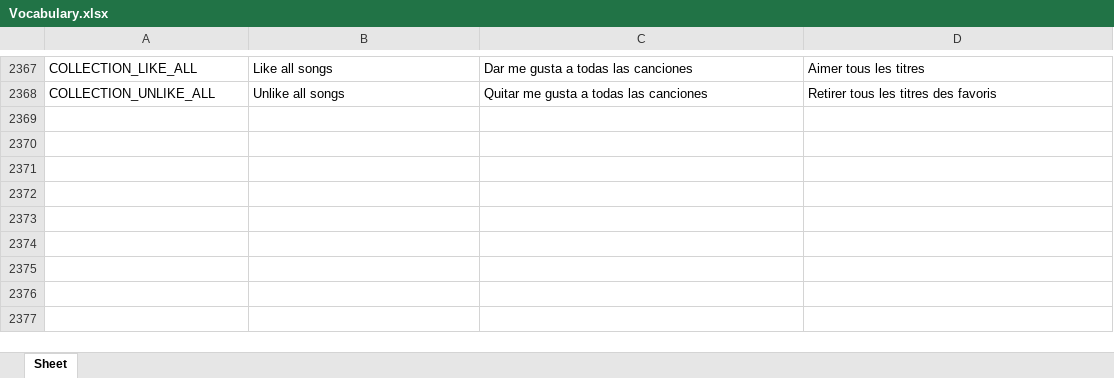
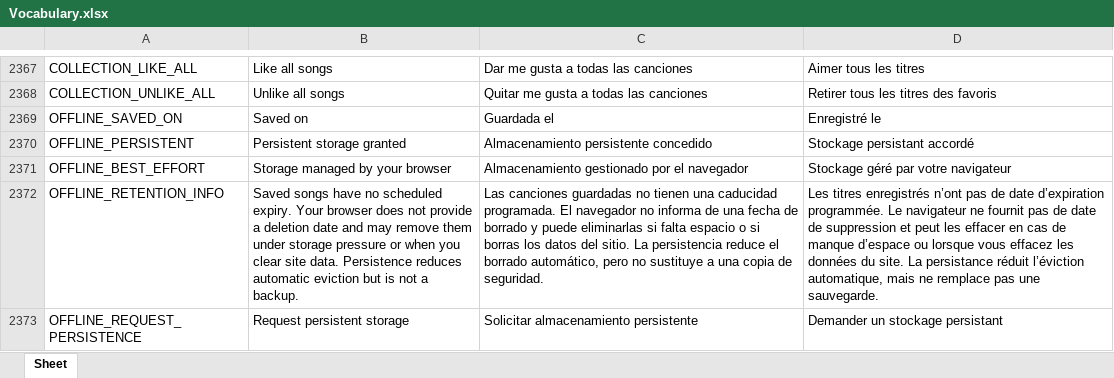
Before and after one commit to Icass1/rockit, an Excel workbook: Vocabulary.xlsx, sheet Sheet, drawn as a sheet; only a part is shown, gaps mark what is left out; values as stored, in another font and other column widths than the file's, no borders; table styles not drawn; the diff names each change by its address in the sheet, - before the commit and + after, or states it on an @@ line.

Commit message:
Fix featured collection menus and offline storage updates

```diff
--- a/Vocabulary.xlsx (sheet Sheet)
+++ b/Vocabulary.xlsx (sheet Sheet)
+row 2369: OFFLINE_SAVED_ON | Saved on | Guardada el | Enregistré le
+row 2370: OFFLINE_PERSISTENT | Persistent storage granted | Almacenamiento persistente concedido | Stockage persistant accordé
+row 2371: OFFLINE_BEST_EFFORT | Storage managed by your browser | Almacenamiento gestionado por el navegador | Stockage géré par votre navigateur
+row 2372: OFFLINE_RETENTION_INFO | Saved songs have no scheduled expiry. Your browser does not provide a deletion date and may remove them under storage pressure or when you clear site data. Persistence reduces automatic eviction but is not a backup. | Las canciones guardadas no tienen una caducidad programada. El navegador no informa de una fecha de borrado y puede eliminarlas si falta espacio o si borras los datos del sitio. La persistencia reduce el borrado automático, pero no sustituye a una copia de seguridad. | Les titres enregistrés n’ont pas de date d’expiration programmée. Le navigateur ne fournit pas de date de suppression et peut les effacer en cas de manque d’espace ou lorsque vous effacez les données du site. La persistance réduit l’éviction automatique, mais ne remplace pas une sauvegarde.
+row 2373: OFFLINE_REQUEST_PERSISTENCE | Request persistent storage | Solicitar almacenamiento persistente | Demander un stockage persistant
```
Also changed, not shown: 23 other files.
